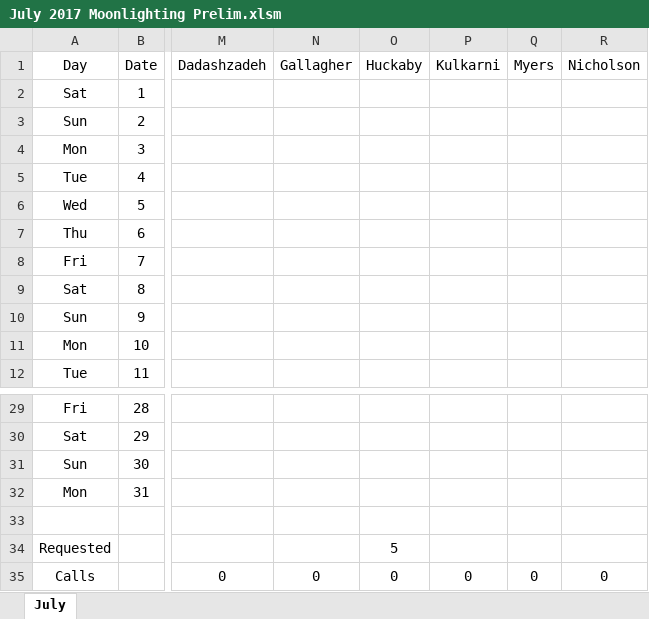
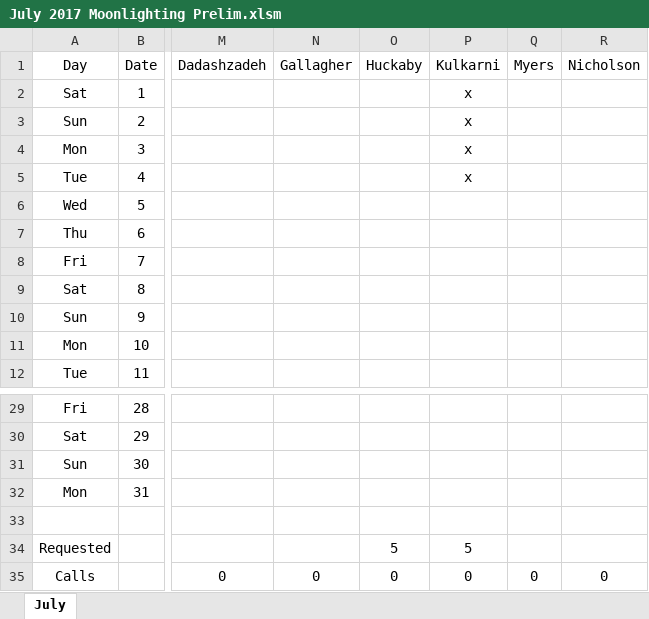
Before and after one commit to handzelrm/moonlighting, an Excel workbook: July 2017 Moonlighting Prelim.xlsm, sheet July, drawn as a sheet; only a part is shown, gaps mark what is left out; values as stored, in another font and other column widths than the file's, no borders; conditional formats not drawn; the diff names each change by its address in the sheet, - before the commit and + after, or states it on an @@ line.

Commit message:
added shreys info for July

```diff
--- a/July 2017 Moonlighting Prelim.xlsm (sheet July)
+++ b/July 2017 Moonlighting Prelim.xlsm (sheet July)
-P2:P5 (Kulkarni): (empty)
+P2:P5 (Kulkarni): x
-P34 (Kulkarni): (empty)
+P34 (Kulkarni): 5
```
